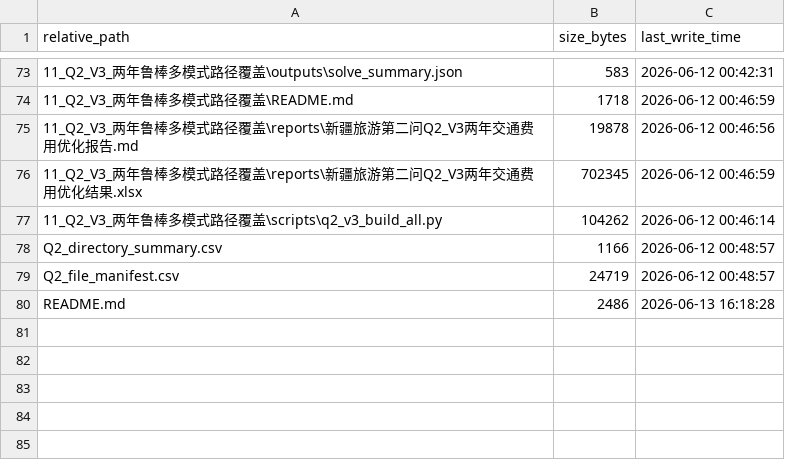
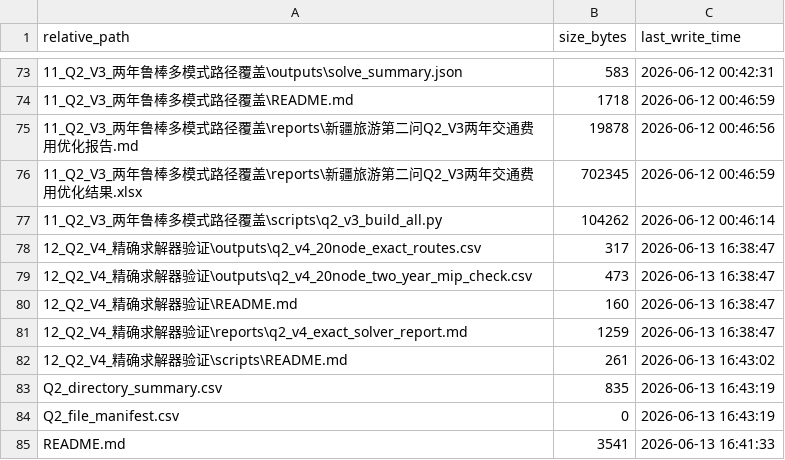
Before and after one commit to Nick-zh-jsauhd/xinjiang-tourism-optimization, a CSV file: 第二问_两年暑假交通费用优化材料包/Q2_file_manifest.csv, drawn as a sheet; only a part is shown, gaps mark what is left out.

Commit message:
solver: add exact q1 q2 q4 verification

```diff
--- a/第二问_两年暑假交通费用优化材料包/Q2_file_manifest.csv
+++ b/第二问_两年暑假交通费用优化材料包/Q2_file_manifest.csv
@@ -77,4 +77,9 @@
 "11_Q2_V3_两年鲁棒多模式路径覆盖\scripts\q2_v3_build_all.py","104262","2026-06-12 00:46:14"
-"Q2_directory_summary.csv","1166","2026-06-12 00:48:57"
-"Q2_file_manifest.csv","24719","2026-06-12 00:48:57"
-"README.md","2486","2026-06-13 16:18:28"
+"12_Q2_V4_精确求解器验证\outputs\q2_v4_20node_exact_routes.csv","317","2026-06-13 16:38:47"
+"12_Q2_V4_精确求解器验证\outputs\q2_v4_20node_two_year_mip_check.csv","473","2026-06-13 16:38:47"
+"12_Q2_V4_精确求解器验证\README.md","160","2026-06-13 16:38:47"
+"12_Q2_V4_精确求解器验证\reports\q2_v4_exact_solver_report.md","1259","2026-06-13 16:38:47"
+"12_Q2_V4_精确求解器验证\scripts\README.md","261","2026-06-13 16:43:02"
+"Q2_directory_summary.csv","835","2026-06-13 16:43:19"
+"Q2_file_manifest.csv","0","2026-06-13 16:43:19"
+"README.md","3541","2026-06-13 16:41:33"
```
Also changed, not shown: 第一问_30天路线优化材料包/Q1_directory_summary.csv, 第一问_30天路线优化材料包/Q1_file_manifest.csv, 24 other files.
